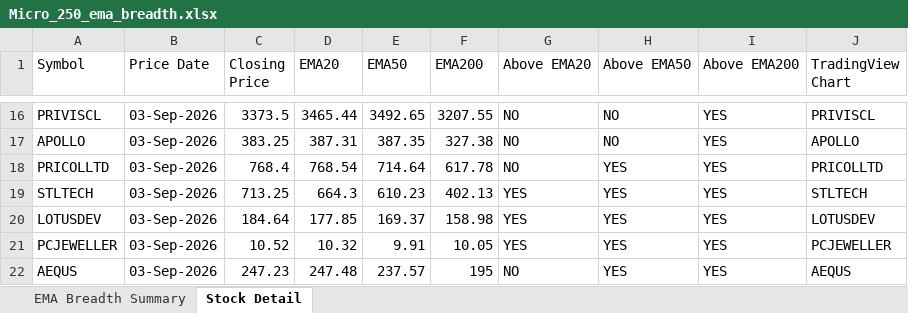
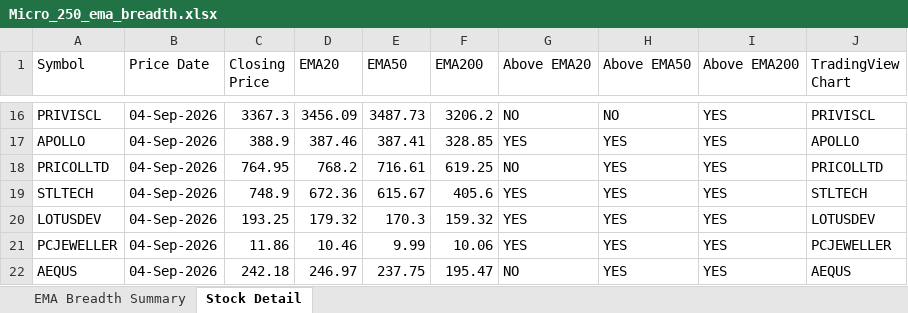
Before and after one commit to nikunj2021/EMA-Screener-, an Excel workbook: Report/EMAReport/Micro_250_ema_breadth.xlsx, sheet Stock Detail, drawn as a sheet; only a part is shown, gaps mark what is left out; values as stored, in another font and other column widths than the file's, no cell formats; the diff covers the shown part only; the diff names each change by its address in the sheet, - before the commit and + after, or states it on an @@ line.

```diff
--- a/Report/EMAReport/Micro_250_ema_breadth.xlsx (sheet Stock Detail)
+++ b/Report/EMAReport/Micro_250_ema_breadth.xlsx (sheet Stock Detail)
-B16:B22 (Price Date): 03-Sep-2026
+B16:B22 (Price Date): 04-Sep-2026
-C16 (Closing Price): 3373.5
+C16 (Closing Price): 3367.3
-D16 (EMA20): 3465.44
+D16 (EMA20): 3456.09
-E16 (EMA50): 3492.65
+E16 (EMA50): 3487.73
-F16 (EMA200): 3207.55
+F16 (EMA200): 3206.2
-C17 (Closing Price): 383.25
+C17 (Closing Price): 388.9
-D17 (EMA20): 387.31
+D17 (EMA20): 387.46
-E17 (EMA50): 387.35
+E17 (EMA50): 387.41
-F17 (EMA200): 327.38
+F17 (EMA200): 328.85
-G17 (Above EMA20): NO
+G17 (Above EMA20): YES
-H17 (Above EMA50): NO
+H17 (Above EMA50): YES
-C18 (Closing Price): 768.4
+C18 (Closing Price): 764.95
-D18 (EMA20): 768.54
+D18 (EMA20): 768.2
-E18 (EMA50): 714.64
+E18 (EMA50): 716.61
-F18 (EMA200): 617.78
+F18 (EMA200): 619.25
-C19 (Closing Price): 713.25
+C19 (Closing Price): 748.9
-D19 (EMA20): 664.3
+D19 (EMA20): 672.36
-E19 (EMA50): 610.23
+E19 (EMA50): 615.67
-F19 (EMA200): 402.13
+F19 (EMA200): 405.6
-C20 (Closing Price): 184.64
+C20 (Closing Price): 193.25
-D20 (EMA20): 177.85
+D20 (EMA20): 179.32
-E20 (EMA50): 169.37
+E20 (EMA50): 170.3
-F20 (EMA200): 158.98
+F20 (EMA200): 159.32
-C21 (Closing Price): 10.52
+C21 (Closing Price): 11.86
-D21 (EMA20): 10.32
+D21 (EMA20): 10.46
-E21 (EMA50): 9.91
+E21 (EMA50): 9.99
-F21 (EMA200): 10.05
+F21 (EMA200): 10.06
-C22 (Closing Price): 247.23
+C22 (Closing Price): 242.18
-D22 (EMA20): 247.48
+D22 (EMA20): 246.97
-E22 (EMA50): 237.57
+E22 (EMA50): 237.75
-F22 (EMA200): 195
+F22 (EMA200): 195.47
```
Also changed, not shown: 1261 edited cells elsewhere in this sheet, sheet EMA Breadth Summary, cell formats, Report/EMAReport/Micro_250_ema_breadth_history.xlsx, Report/EMAReport/Sectoral_EMA_Analysis.xlsx, 4 other files.
